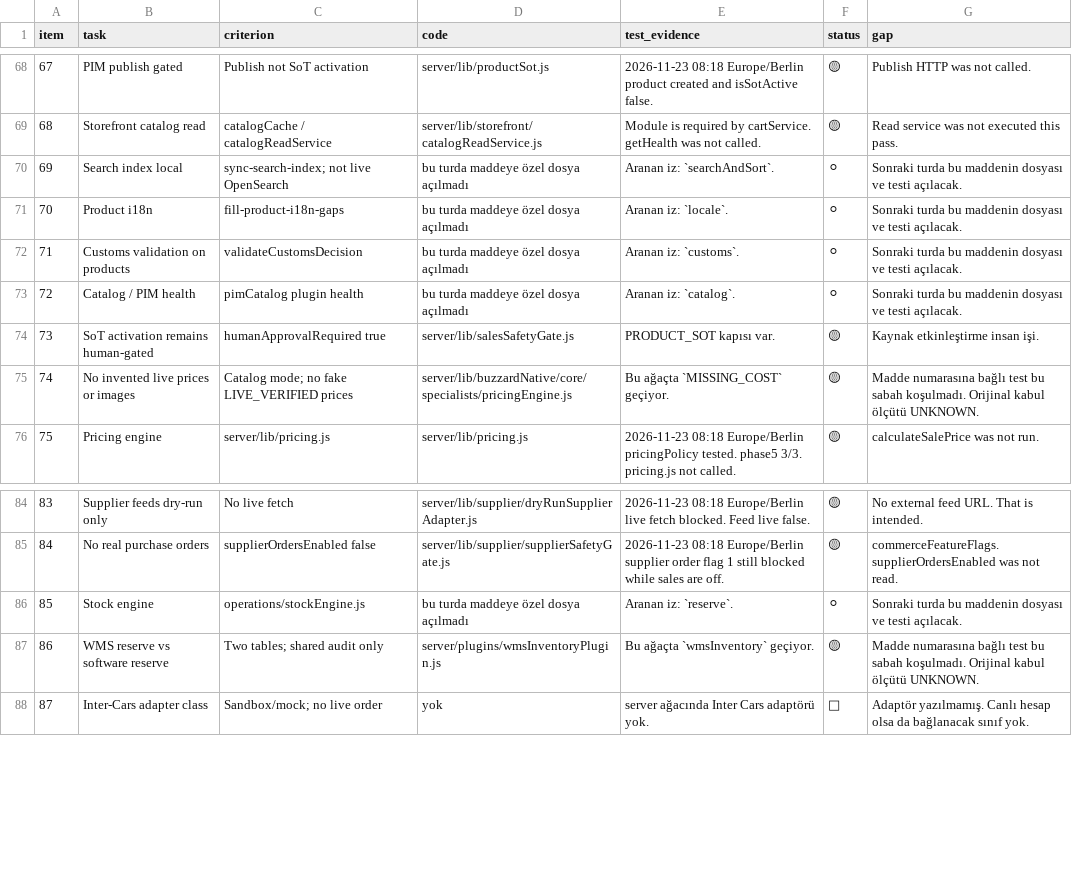
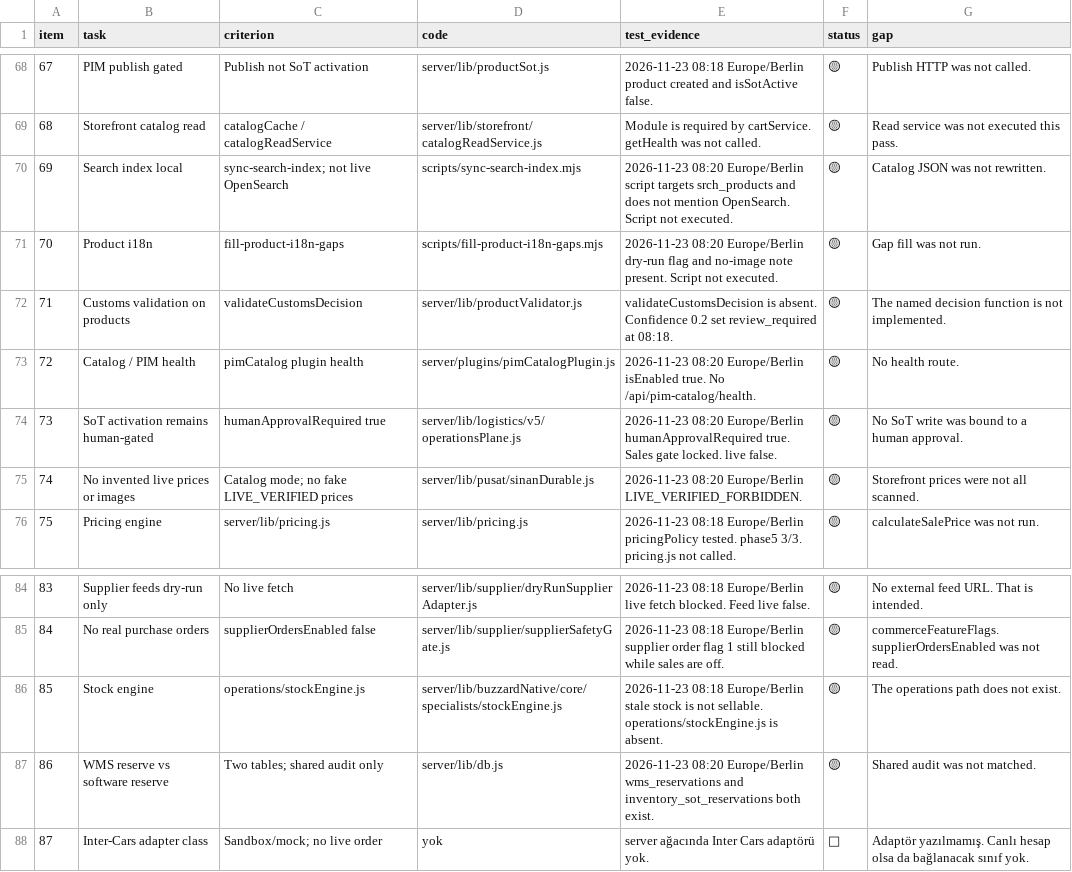
Before and after one commit to Buzzard-de/Buzzard, a CSV file: docs/buzzard-237-status-2026-11-23/02_ITEM_STATUS_237.csv, drawn as a sheet; only a part is shown, gaps mark what is left out.

```diff
--- a/docs/buzzard-237-status-2026-11-23/02_ITEM_STATUS_237.csv
+++ b/docs/buzzard-237-status-2026-11-23/02_ITEM_STATUS_237.csv
@@ -69,8 +69,8 @@ item,task,criterion,code,test_evidence,status,gap
 68,Storefront catalog read,catalogCache / catalogReadService,server/lib/storefront/catalogReadService.js,Module is required by cartService. getHealth was not called.,🟡,Read service was not executed this pass.
-69,Search index local,sync-search-index; not live OpenSearch,bu turda maddeye özel dosya açılmadı,Aranan iz: `searchAndSort`.,⚪,Sonraki turda bu maddenin dosyası ve testi açılacak.
-70,Product i18n,fill-product-i18n-gaps,bu turda maddeye özel dosya açılmadı,Aranan iz: `locale`.,⚪,Sonraki turda bu maddenin dosyası ve testi açılacak.
-71,Customs validation on products,validateCustomsDecision,bu turda maddeye özel dosya açılmadı,Aranan iz: `customs`.,⚪,Sonraki turda bu maddenin dosyası ve testi açılacak.
-72,Catalog / PIM health,pimCatalog plugin health,bu turda maddeye özel dosya açılmadı,Aranan iz: `catalog`.,⚪,Sonraki turda bu maddenin dosyası ve testi açılacak.
-73,SoT activation remains human-gated,humanApprovalRequired true,server/lib/salesSafetyGate.js,PRODUCT_SOT kapısı var.,🟡,Kaynak etkinleştirme insan işi.
-74,No invented live prices or images,Catalog mode; no fake LIVE_VERIFIED prices,server/lib/buzzardNative/core/specialists/pricingEngine.js,Bu ağaçta `MISSING_COST` geçiyor.,🟡,Madde numarasına bağlı test bu sabah koşulmadı. Orijinal kabul ölçütü UNKNOWN.
+69,Search index local,sync-search-index; not live OpenSearch,scripts/sync-search-index.mjs,2026-11-23 08:20 Europe/Berlin script targets srch_products and does not mention OpenSearch. Script not executed.,🟡,Catalog JSON was not rewritten.
+70,Product i18n,fill-product-i18n-gaps,scripts/fill-product-i18n-gaps.mjs,2026-11-23 08:20 Europe/Berlin dry-run flag and no-image note present. Script not executed.,🟡,Gap fill was not run.
+71,Customs validation on products,validateCustomsDecision,server/lib/productValidator.js,validateCustomsDecision is absent. Confidence 0.2 set review_required at 08:18.,🟡,The named decision function is not implemented.
+72,Catalog / PIM health,pimCatalog plugin health,server/plugins/pimCatalogPlugin.js,2026-11-23 08:20 Europe/Berlin isEnabled true. No /api/pim-catalog/health.,🟡,No health route.
+73,SoT activation remains human-gated,humanApprovalRequired true,server/lib/logistics/v5/operationsPlane.js,2026-11-23 08:20 Europe/Berlin humanApprovalRequired true. Sales gate locked. live false.,🟡,No SoT write was bound to a human approval.
+74,No invented live prices or images,Catalog mode; no fake LIVE_VERIFIED prices,server/lib/pusat/sinanDurable.js,2026-11-23 08:20 Europe/Berlin LIVE_VERIFIED_FORBIDDEN.,🟡,Storefront prices were not all scanned.
 75,Pricing engine,server/lib/pricing.js,server/lib/pricing.js,2026-11-23 08:18 Europe/Berlin pricingPolicy tested. phase5 3/3. pricing.js not called.,🟡,calculateSalePrice was not run.
@@ -85,4 +85,4 @@ item,task,criterion,code,test_evidence,status,gap
 84,No real purchase orders,supplierOrdersEnabled false,server/lib/supplier/supplierSafetyGate.js,2026-11-23 08:18 Europe/Berlin supplier order flag 1 still blocked while sales are off.,🟡,commerceFeatureFlags.supplierOrdersEnabled was not read.
-85,Stock engine,operations/stockEngine.js,bu turda maddeye özel dosya açılmadı,Aranan iz: `reserve`.,⚪,Sonraki turda bu maddenin dosyası ve testi açılacak.
-86,WMS reserve vs software reserve,Two tables; shared audit only,server/plugins/wmsInventoryPlugin.js,Bu ağaçta `wmsInventory` geçiyor.,🟡,Madde numarasına bağlı test bu sabah koşulmadı. Orijinal kabul ölçütü UNKNOWN.
+85,Stock engine,operations/stockEngine.js,server/lib/buzzardNative/core/specialists/stockEngine.js,2026-11-23 08:18 Europe/Berlin stale stock is not sellable. operations/stockEngine.js is absent.,🟡,The operations path does not exist.
+86,WMS reserve vs software reserve,Two tables; shared audit only,server/lib/db.js,2026-11-23 08:20 Europe/Berlin wms_reservations and inventory_sot_reservations both exist.,🟡,Shared audit was not matched.
 87,Inter-Cars adapter class,Sandbox/mock; no live order,yok,server ağacında Inter Cars adaptörü yok.,🔴,Adaptör yazılmamış. Canlı hesap olsa da bağlanacak sınıf yok.
```
Also changed, not shown: 2 other files.
